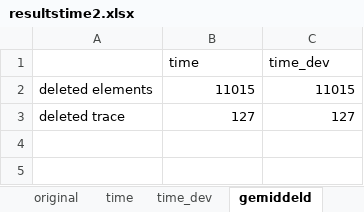
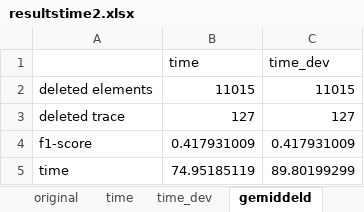
Before and after one commit to m4jidRafiei/TLKC-Privacy, an Excel workbook: results/better results/resultstime2.xlsx, sheet gemiddeld, drawn as a sheet; values as stored, in another font and other column widths than the file's, no borders; the diff names each change by its address in the sheet, - before the commit and + after, or states it on an @@ line.

```diff
--- a/results/better results/resultstime2.xlsx (sheet gemiddeld)
+++ b/results/better results/resultstime2.xlsx (sheet gemiddeld)
+row 4: f1-score | 0.417931009 | 0.417931009
+row 5: time | 74.95185119 | 89.80199299
```
Also changed, not shown: sheet original, results/better results/resultssetcount2.xlsx, 6 other files.
